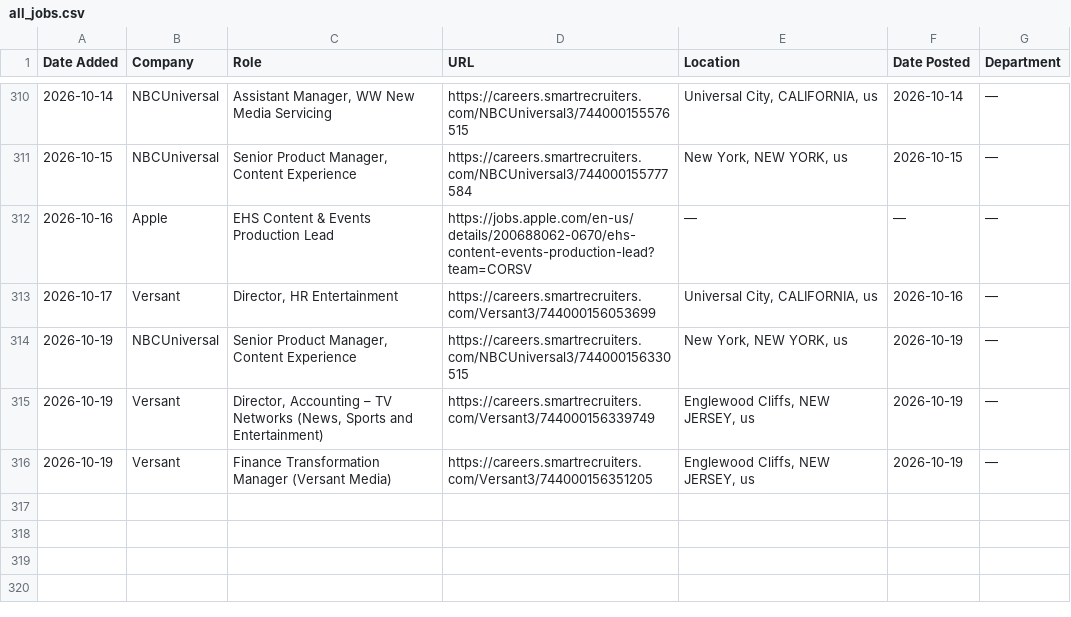
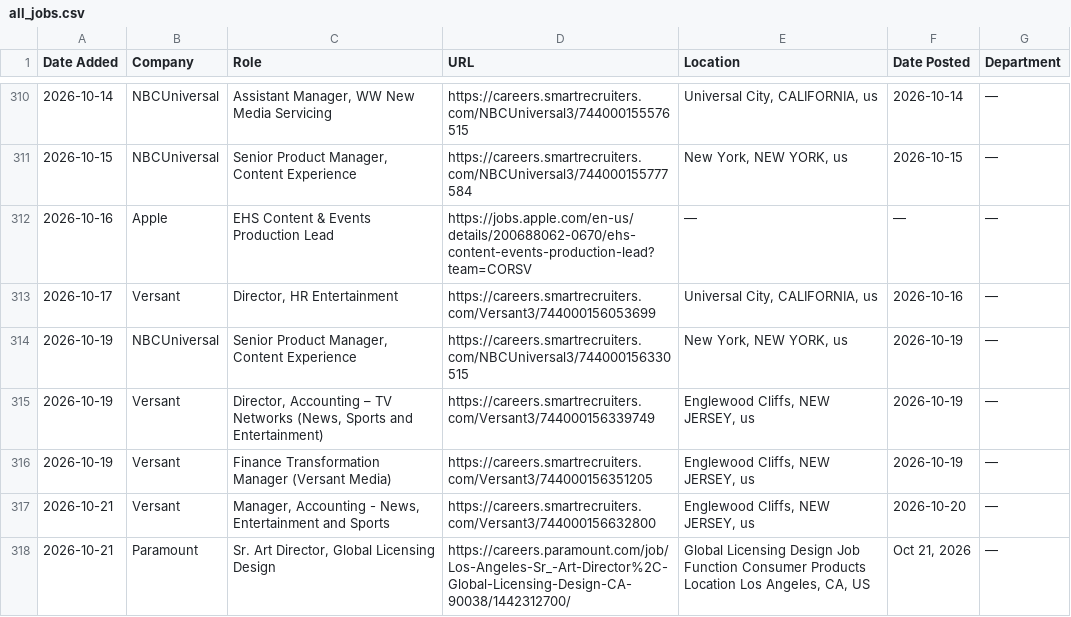
Before and after one commit to AdamanskyJunior/JScraper, a CSV file: all_jobs.csv, drawn as a sheet; only a part is shown, gaps mark what is left out.

```diff
--- a/all_jobs.csv
+++ b/all_jobs.csv
@@ -316 +316,3 @@ Date Added,Company,Role,URL,Location,Date Posted,Department
 2026-10-19,Versant,Finance Transformation Manager (Versant Media),https://careers.smartrecruiters.com/Versant3/744000156351205,"Englewood Cliffs, NEW JERSEY, us",2026-10-19,—
+2026-10-21,Versant,"Manager, Accounting - News, Entertainment and Sports",https://careers.smartrecruiters.com/Versant3/744000156632800,"Englewood Cliffs, NEW JERSEY, us",2026-10-20,—
+2026-10-21,Paramount,"Sr. Art Director, Global Licensing Design",https://careers.paramount.com/job/Los-Angeles-Sr_-Art-Director%2C-Global-Licensing-Design-CA-90038/1442312700/,"Global Licensing Design Job Function Consumer Products Location Los Angeles, CA, US","Oct 21, 2026",—
```
Also changed, not shown: 1 other file.
